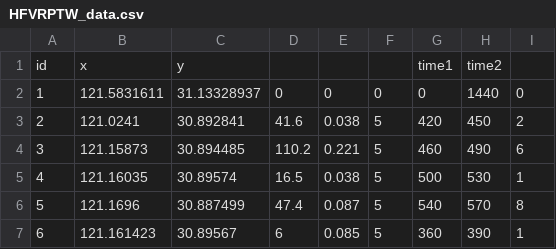
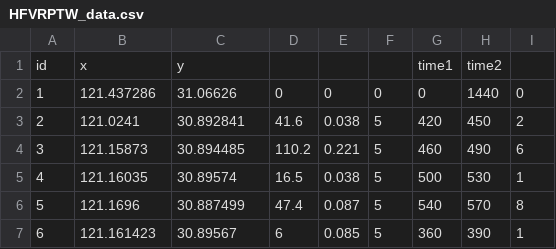
Before and after one commit to OliverYangMin/web_test, a CSV file: 00Data/Instance/HFVRPTW_data.csv, drawn as a sheet; only a part is shown.

```diff
--- a/00Data/Instance/HFVRPTW_data.csv
+++ b/00Data/Instance/HFVRPTW_data.csv
@@ -1,3 +1,3 @@
 id,x,y,,,,time1,time2,
-1,121.5831611,31.13328937,0,0,0,0,1440,0
+1,121.437286,31.06626,0,0,0,0,1440,0
 2,121.0241,30.892841,41.6,0.038,5,420,450,2
```
Also changed, not shown: 12 other files.
